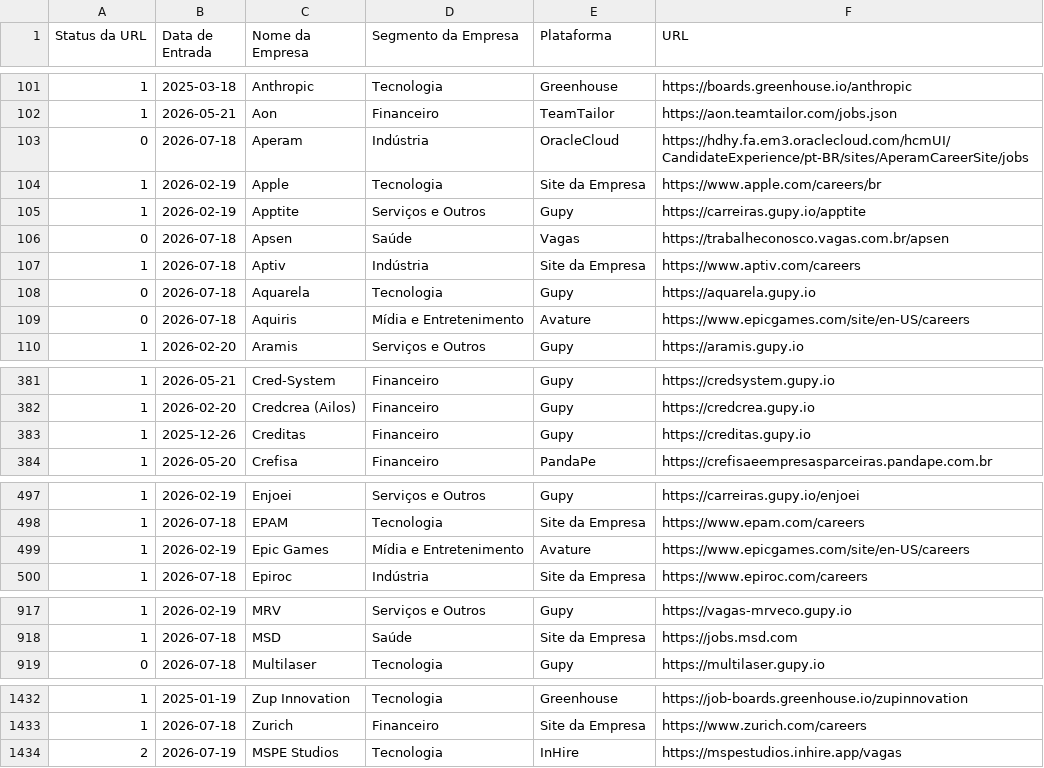
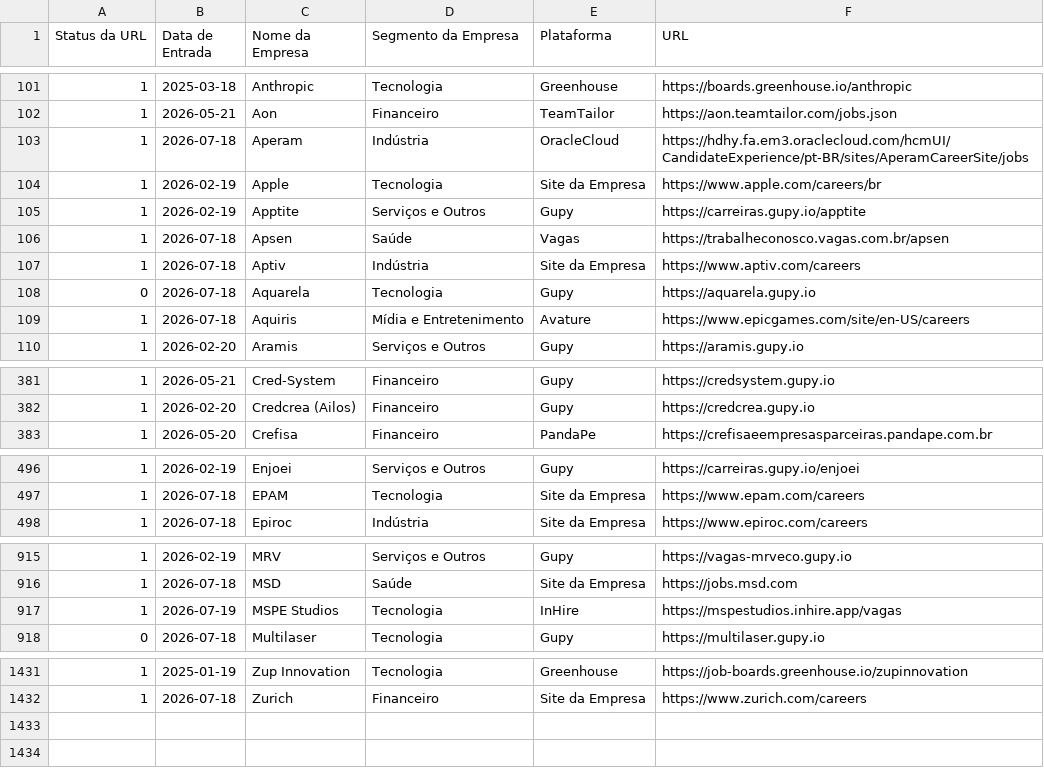
Before and after one commit to eualannascimento/list-work-with-us, a CSV file: src/data/input/list.csv, drawn as a sheet; only a part is shown, gaps mark what is left out; the diff covers the shown part only.

```diff
--- a/src/data/input/list.csv
+++ b/src/data/input/list.csv
@@ -102,9 +102,9 @@ Status da URL,Data de Entrada,Nome da Empresa,Segmento da Empresa,Plataforma,URL
 1,2026-05-21,Aon,Financeiro,TeamTailor,https://aon.teamtailor.com/jobs.json
-0,2026-07-18,Aperam,Indústria,OracleCloud,https://hdhy.fa.em3.oraclecloud.com/hcmUI/CandidateExperience/pt-BR/sites/AperamCareerSite/jobs
+1,2026-07-18,Aperam,Indústria,OracleCloud,https://hdhy.fa.em3.oraclecloud.com/hcmUI/CandidateExperience/pt-BR/sites/AperamCareerSite/jobs
 1,2026-02-19,Apple,Tecnologia,Site da Empresa,https://www.apple.com/careers/br
 1,2026-02-19,Apptite,Serviços e Outros,Gupy,https://carreiras.gupy.io/apptite
-0,2026-07-18,Apsen,Saúde,Vagas,https://trabalheconosco.vagas.com.br/apsen
+1,2026-07-18,Apsen,Saúde,Vagas,https://trabalheconosco.vagas.com.br/apsen
 1,2026-07-18,Aptiv,Indústria,Site da Empresa,https://www.aptiv.com/careers
 0,2026-07-18,Aquarela,Tecnologia,Gupy,https://aquarela.gupy.io
-0,2026-07-18,Aquiris,Mídia e Entretenimento,Avature,https://www.epicgames.com/site/en-US/careers
+1,2026-07-18,Aquiris,Mídia e Entretenimento,Avature,https://www.epicgames.com/site/en-US/careers
 1,2026-02-20,Aramis,Serviços e Outros,Gupy,https://aramis.gupy.io
@@ -382,3 +382,2 @@ Status da URL,Data de Entrada,Nome da Empresa,Segmento da Empresa,Plataforma,URL
 1,2026-02-20,Credcrea (Ailos),Financeiro,Gupy,https://credcrea.gupy.io
-1,2025-12-26,Creditas,Financeiro,Gupy,https://creditas.gupy.io
 1,2026-05-20,Crefisa,Financeiro,PandaPe,https://crefisaeempresasparceiras.pandape.com.br
@@ -498,3 +497,2 @@ Status da URL,Data de Entrada,Nome da Empresa,Segmento da Empresa,Plataforma,URL
 1,2026-07-18,EPAM,Tecnologia,Site da Empresa,https://www.epam.com/careers
-1,2026-02-19,Epic Games,Mídia e Entretenimento,Avature,https://www.epicgames.com/site/en-US/careers
 1,2026-07-18,Epiroc,Indústria,Site da Empresa,https://www.epiroc.com/careers
@@ -918,2 +916,3 @@ Status da URL,Data de Entrada,Nome da Empresa,Segmento da Empresa,Plataforma,URL
 1,2026-07-18,MSD,Saúde,Site da Empresa,https://jobs.msd.com
+1,2026-07-19,MSPE Studios,Tecnologia,InHire,https://mspestudios.inhire.app/vagas
 0,2026-07-18,Multilaser,Tecnologia,Gupy,https://multilaser.gupy.io
@@ -1433,2 +1432 @@ Status da URL,Data de Entrada,Nome da Empresa,Segmento da Empresa,Plataforma,URL
 1,2026-07-18,Zurich,Financeiro,Site da Empresa,https://www.zurich.com/careers
-2,2026-07-19,MSPE Studios,Tecnologia,InHire,https://mspestudios.inhire.app/vagas
```
Also changed, not shown: 15 edited cells elsewhere in this file, 1 other file.
